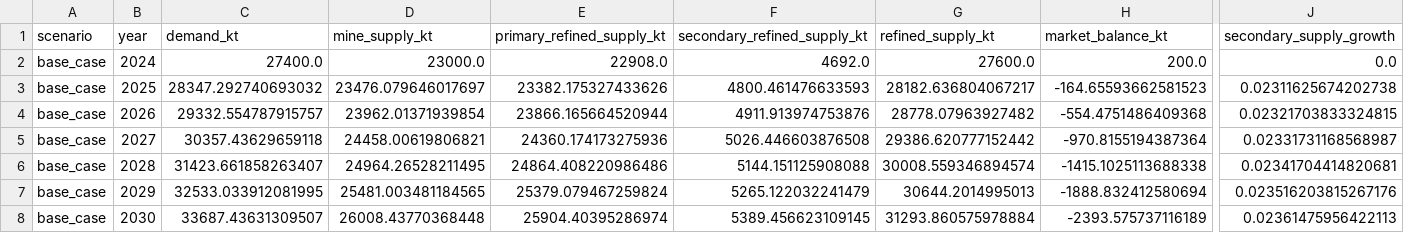
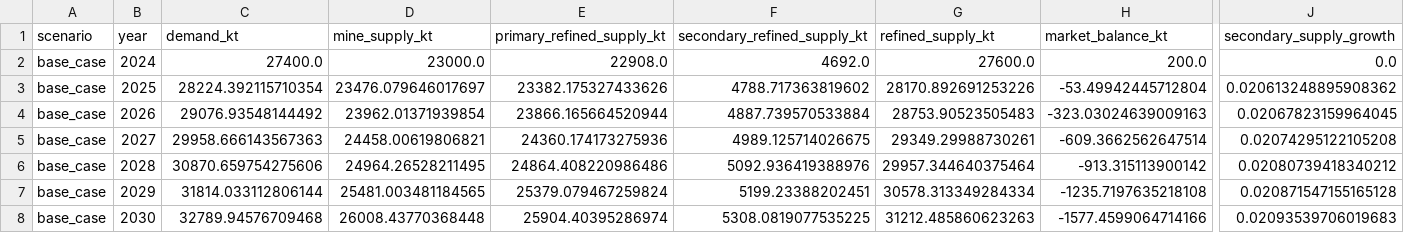
Before and after one commit to qrlow/Copper, a CSV file: outputs/base_case_forecast.csv, drawn as a sheet; only a part is shown, gaps mark what is left out; the diff covers the shown part only; the diff names each change by its address in the sheet, - before the commit and + after, or states it on an @@ line.

```diff
--- a/outputs/base_case_forecast.csv
+++ b/outputs/base_case_forecast.csv
-C3 (demand_kt): 28347.292740693032
+C3 (demand_kt): 28224.392115710354
-F3 (secondary_refined_supply_kt): 4800.461476633593
+F3 (secondary_refined_supply_kt): 4788.717363819602
-G3 (refined_supply_kt): 28182.636804067217
+G3 (refined_supply_kt): 28170.892691253226
-H3 (market_balance_kt): -164.65593662581523
+H3 (market_balance_kt): -53.49942445712804
-J3 (secondary_supply_growth): 0.02311625674202738
+J3 (secondary_supply_growth): 0.020613248895908362
-C4 (demand_kt): 29332.554787915757
+C4 (demand_kt): 29076.93548144492
-F4 (secondary_refined_supply_kt): 4911.913974753876
+F4 (secondary_refined_supply_kt): 4887.739570533884
-G4 (refined_supply_kt): 28778.07963927482
+G4 (refined_supply_kt): 28753.90523505483
-H4 (market_balance_kt): -554.4751486409368
+H4 (market_balance_kt): -323.03024639009163
-J4 (secondary_supply_growth): 0.02321703833324815
+J4 (secondary_supply_growth): 0.02067823159964045
-C5 (demand_kt): 30357.43629659118
+C5 (demand_kt): 29958.666143567363
-F5 (secondary_refined_supply_kt): 5026.446603876508
+F5 (secondary_refined_supply_kt): 4989.125714026675
-G5 (refined_supply_kt): 29386.620777152442
+G5 (refined_supply_kt): 29349.29988730261
-H5 (market_balance_kt): -970.8155194387364
+H5 (market_balance_kt): -609.3662562647514
-J5 (secondary_supply_growth): 0.02331731168568987
+J5 (secondary_supply_growth): 0.02074295122105208
-C6 (demand_kt): 31423.661858263407
+C6 (demand_kt): 30870.659754275606
-F6 (secondary_refined_supply_kt): 5144.151125908088
+F6 (secondary_refined_supply_kt): 5092.936419388976
-G6 (refined_supply_kt): 30008.559346894574
+G6 (refined_supply_kt): 29957.344640375464
-H6 (market_balance_kt): -1415.1025113688338
+H6 (market_balance_kt): -913.315113900142
-J6 (secondary_supply_growth): 0.02341704414820681
+J6 (secondary_supply_growth): 0.02080739418340212
-C7 (demand_kt): 32533.033912081995
+C7 (demand_kt): 31814.033112806144
-F7 (secondary_refined_supply_kt): 5265.122032241479
+F7 (secondary_refined_supply_kt): 5199.23388202451
-G7 (refined_supply_kt): 30644.2014995013
+G7 (refined_supply_kt): 30578.313349284334
-H7 (market_balance_kt): -1888.832412580694
+H7 (market_balance_kt): -1235.7197635218108
-J7 (secondary_supply_growth): 0.023516203815267176
+J7 (secondary_supply_growth): 0.020871547155165128
-C8 (demand_kt): 33687.43631309507
+C8 (demand_kt): 32789.94576709468
-F8 (secondary_refined_supply_kt): 5389.456623109145
+F8 (secondary_refined_supply_kt): 5308.0819077535225
-G8 (refined_supply_kt): 31293.860575978884
+G8 (refined_supply_kt): 31212.485860623263
-H8 (market_balance_kt): -2393.575737116189
+H8 (market_balance_kt): -1577.4599064714166
-J8 (secondary_supply_growth): 0.02361475956422113
+J8 (secondary_supply_growth): 0.02093539706019683
```
Also changed, not shown: 25 edited cells elsewhere in this file, outputs/base_case_regional_demand.csv, outputs/bear_case_forecast.csv, 17 other files.
